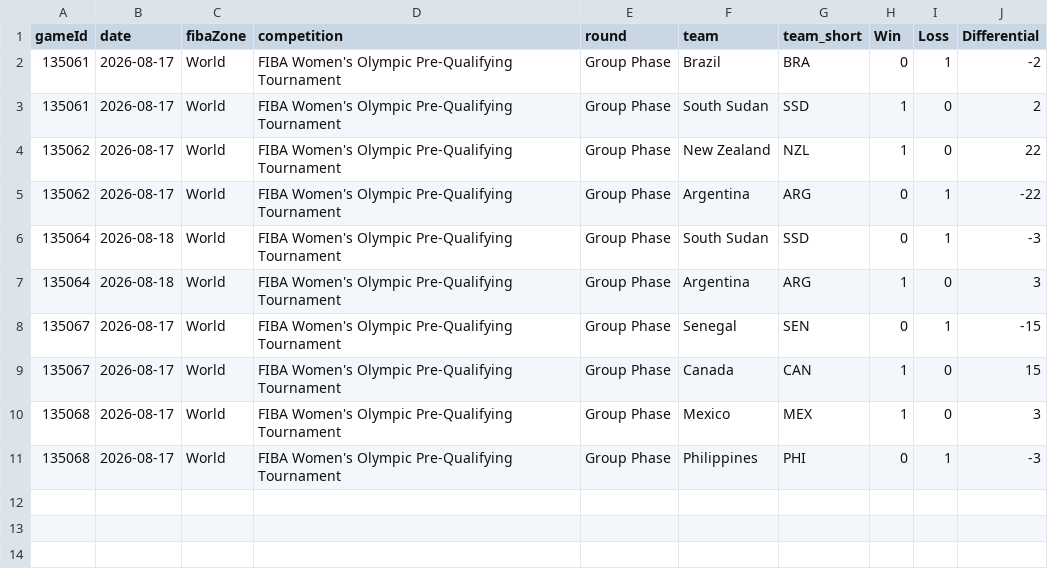
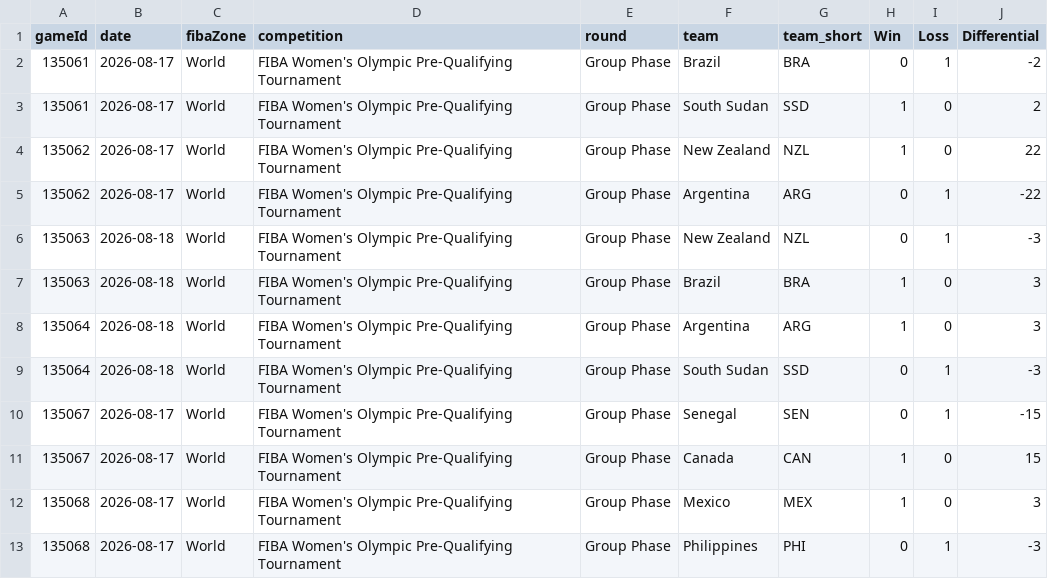
Before and after one commit to jordanngo205/Olympic-Pre-Qualifying-Tournament-Tracker, a CSV file: Olympic Pre-Qualifying 2026/data/Olympic Pre-Qualifying 2026 - standings.csv, drawn as a sheet.

```diff
--- a/Olympic Pre-Qualifying 2026/data/Olympic Pre-Qualifying 2026 - standings.csv
+++ b/Olympic Pre-Qualifying 2026/data/Olympic Pre-Qualifying 2026 - standings.csv
@@ -5,4 +5,6 @@ gameId,date,fibaZone,competition,round,team,team_short,Win,Loss,Differential
 135062,2026-08-17,World,FIBA Women's Olympic Pre-Qualifying Tournament,Group Phase,Argentina,ARG,0,1,-22
+135063,2026-08-18,World,FIBA Women's Olympic Pre-Qualifying Tournament,Group Phase,New Zealand,NZL,0,1,-3
+135063,2026-08-18,World,FIBA Women's Olympic Pre-Qualifying Tournament,Group Phase,Brazil,BRA,1,0,3
+135064,2026-08-18,World,FIBA Women's Olympic Pre-Qualifying Tournament,Group Phase,Argentina,ARG,1,0,3
 135064,2026-08-18,World,FIBA Women's Olympic Pre-Qualifying Tournament,Group Phase,South Sudan,SSD,0,1,-3
-135064,2026-08-18,World,FIBA Women's Olympic Pre-Qualifying Tournament,Group Phase,Argentina,ARG,1,0,3
 135067,2026-08-17,World,FIBA Women's Olympic Pre-Qualifying Tournament,Group Phase,Senegal,SEN,0,1,-15
```
Also changed, not shown: Olympic Pre-Qualifying 2026/data/Olympic Pre-Qualifying 2026 - game details.csv, Olympic Pre-Qualifying 2026/data/Olympic Pre-Qualifying 2026 - participant log.csv, 9 other files.
